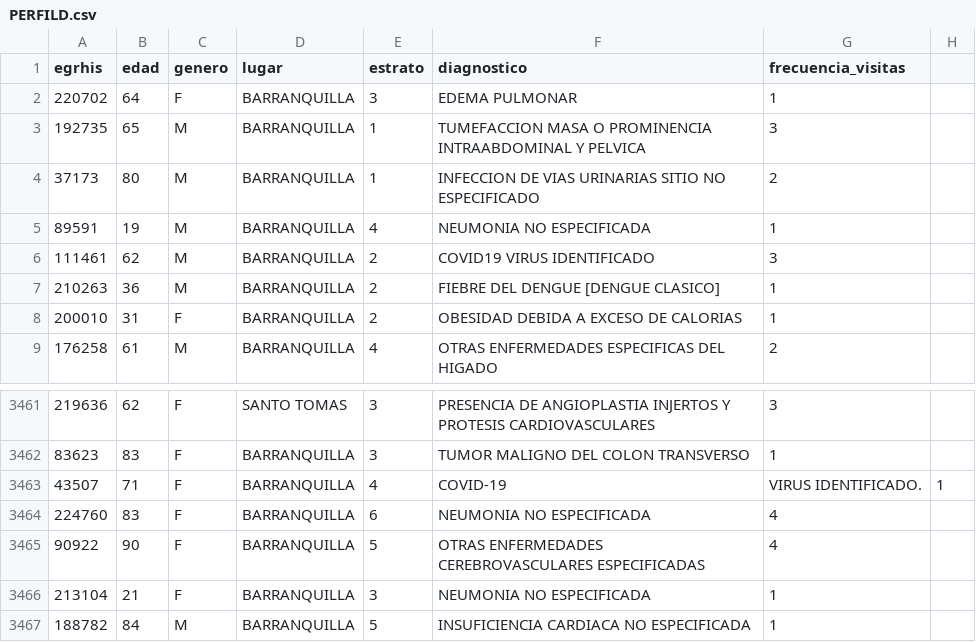
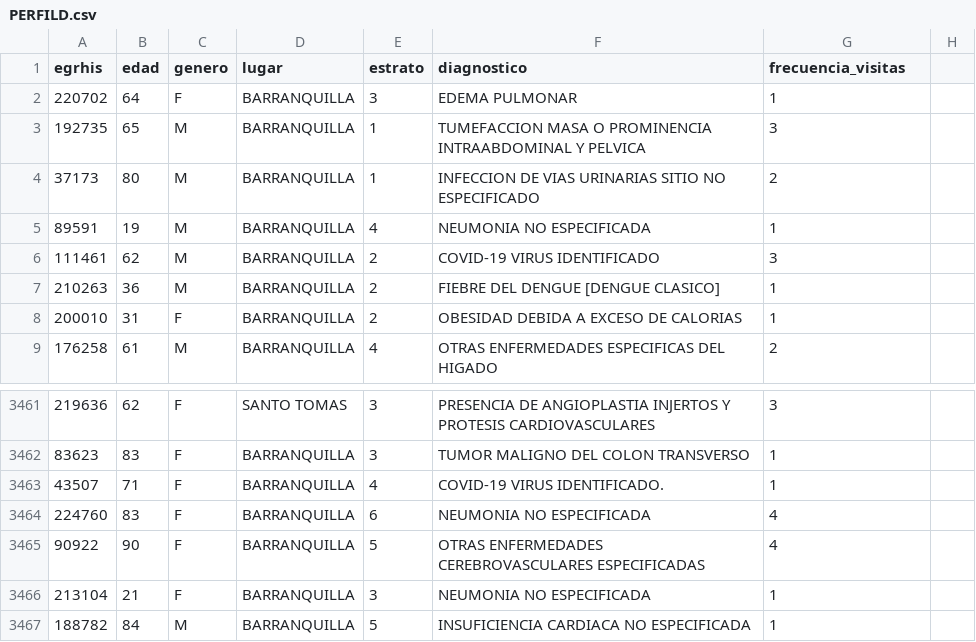
Before and after one commit to jedapeso/caribe, a CSV file: PERFILD.csv, drawn as a sheet; only a part is shown, gaps mark what is left out; the diff covers the shown part only.

```diff
--- a/PERFILD.csv
+++ b/PERFILD.csv
@@ -5,3 +5,3 @@ egrhis;edad;genero;lugar;estrato;diagnostico;frecuencia_visitas
 89591;19;M;BARRANQUILLA;4;NEUMONIA  NO ESPECIFICADA;1
-111461;62;M;BARRANQUILLA;2;COVID19 VIRUS IDENTIFICADO;3
+111461;62;M;BARRANQUILLA;2;COVID-19 VIRUS IDENTIFICADO;3
 210263;36;M;BARRANQUILLA;2;FIEBRE DEL DENGUE [DENGUE CLASICO];1
@@ -3462,3 +3462,3 @@ egrhis;edad;genero;lugar;estrato;diagnostico;frecuencia_visitas
 83623;83;F;BARRANQUILLA;3;TUMOR MALIGNO DEL COLON TRANSVERSO;1
-43507;71;F;BARRANQUILLA;4;COVID-19; VIRUS IDENTIFICADO.;1
+43507;71;F;BARRANQUILLA;4;COVID-19 VIRUS IDENTIFICADO.;1
 224760;83;F;BARRANQUILLA;6;NEUMONIA  NO ESPECIFICADA;4
```
Also changed, not shown: 15 edited cells elsewhere in this file.
